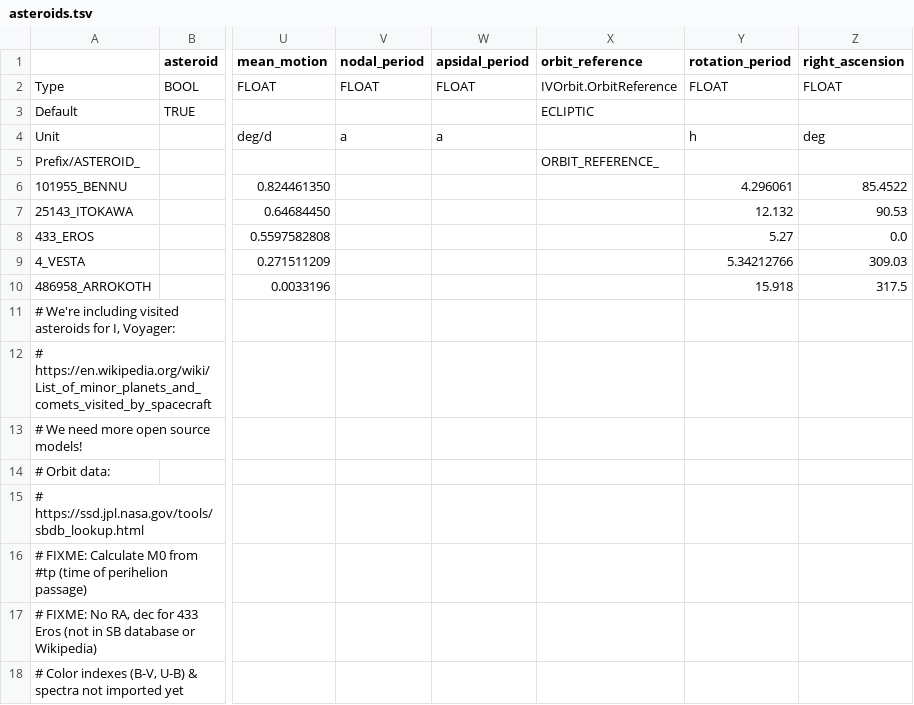
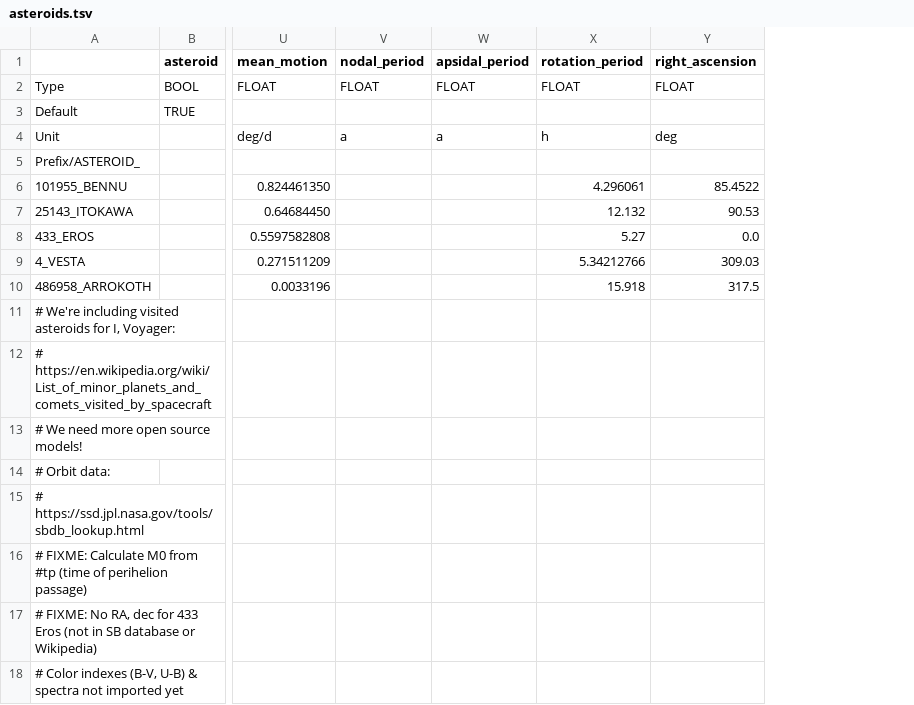
Before and after one commit to ivoyager/ivoyager_core, a TSV file: data/solar_system/asteroids.tsv, drawn as a sheet; only a part is shown, gaps mark what is left out; the diff names each change by its address in the sheet, - before the commit and + after, or states it on an @@ line.

```diff
--- a/data/solar_system/asteroids.tsv
+++ b/data/solar_system/asteroids.tsv
-column X (orbit_reference), rows 2-5: IVOrbit.OrbitReference | ECLIPTIC |  | ORBIT_REFERENCE_
```
Also changed, not shown: data/solar_system/moons.tsv, data/solar_system/planets.tsv, 3 other files.
